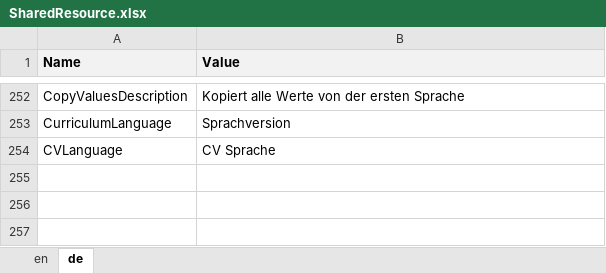
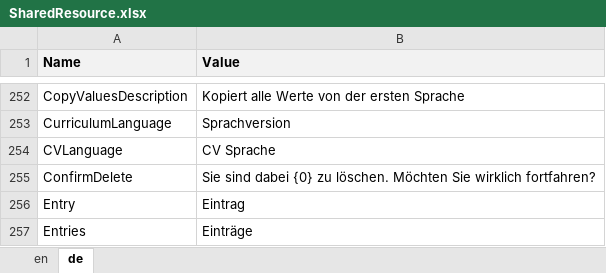
Before and after one commit to theodoracatos/vitae, an Excel workbook: Vitae/Library/Resources/SharedResource.xlsx, sheet de, drawn as a sheet; only a part is shown, gaps mark what is left out; values as stored, in another font and other column widths than the file's, no borders; the diff names each change by its address in the sheet, - before the commit and + after, or states it on an @@ line.

```diff
--- a/Vitae/Library/Resources/SharedResource.xlsx (sheet de)
+++ b/Vitae/Library/Resources/SharedResource.xlsx (sheet de)
+row 255: ConfirmDelete | Sie sind dabei {0} zu löschen. Möchten Sie wirklich fortfahren?
+row 256: Entry | Eintrag
+row 257: Entries | Einträge
```
Also changed, not shown: sheet en, 22 other files.
